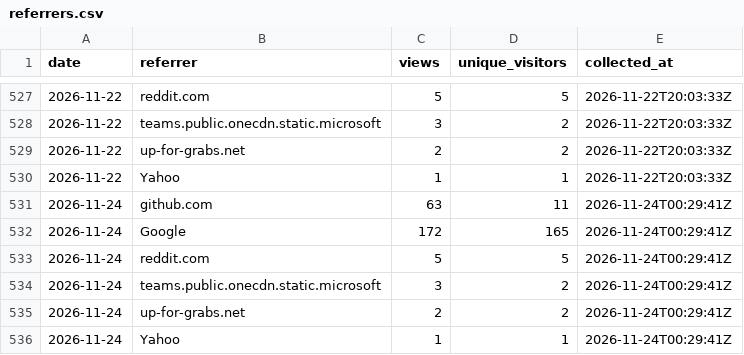
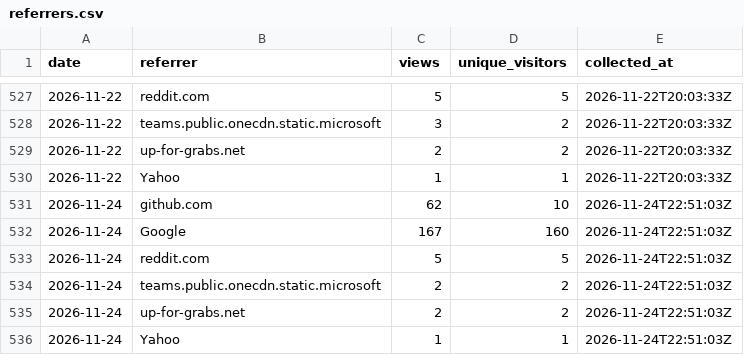
Before and after one commit to protocorn/clippy-vision, a CSV file: stats/github-traffic/referrers.csv, drawn as a sheet; only a part is shown, gaps mark what is left out.

```diff
--- a/stats/github-traffic/referrers.csv
+++ b/stats/github-traffic/referrers.csv
@@ -530,7 +530,7 @@
 "2026-11-22","Yahoo","1","1","2026-11-22T20:03:33Z"
-"2026-11-24","github.com","63","11","2026-11-24T00:29:41Z"
-"2026-11-24","Google","172","165","2026-11-24T00:29:41Z"
-"2026-11-24","reddit.com","5","5","2026-11-24T00:29:41Z"
-"2026-11-24","teams.public.onecdn.static.microsoft","3","2","2026-11-24T00:29:41Z"
-"2026-11-24","up-for-grabs.net","2","2","2026-11-24T00:29:41Z"
-"2026-11-24","Yahoo","1","1","2026-11-24T00:29:41Z"
+"2026-11-24","github.com","62","10","2026-11-24T22:51:03Z"
+"2026-11-24","Google","167","160","2026-11-24T22:51:03Z"
+"2026-11-24","reddit.com","5","5","2026-11-24T22:51:03Z"
+"2026-11-24","teams.public.onecdn.static.microsoft","2","2","2026-11-24T22:51:03Z"
+"2026-11-24","up-for-grabs.net","2","2","2026-11-24T22:51:03Z"
+"2026-11-24","Yahoo","1","1","2026-11-24T22:51:03Z"
```
Also changed, not shown: stats/github-traffic/clones_daily.csv, stats/github-traffic/popular_paths.csv, 3 other files.
